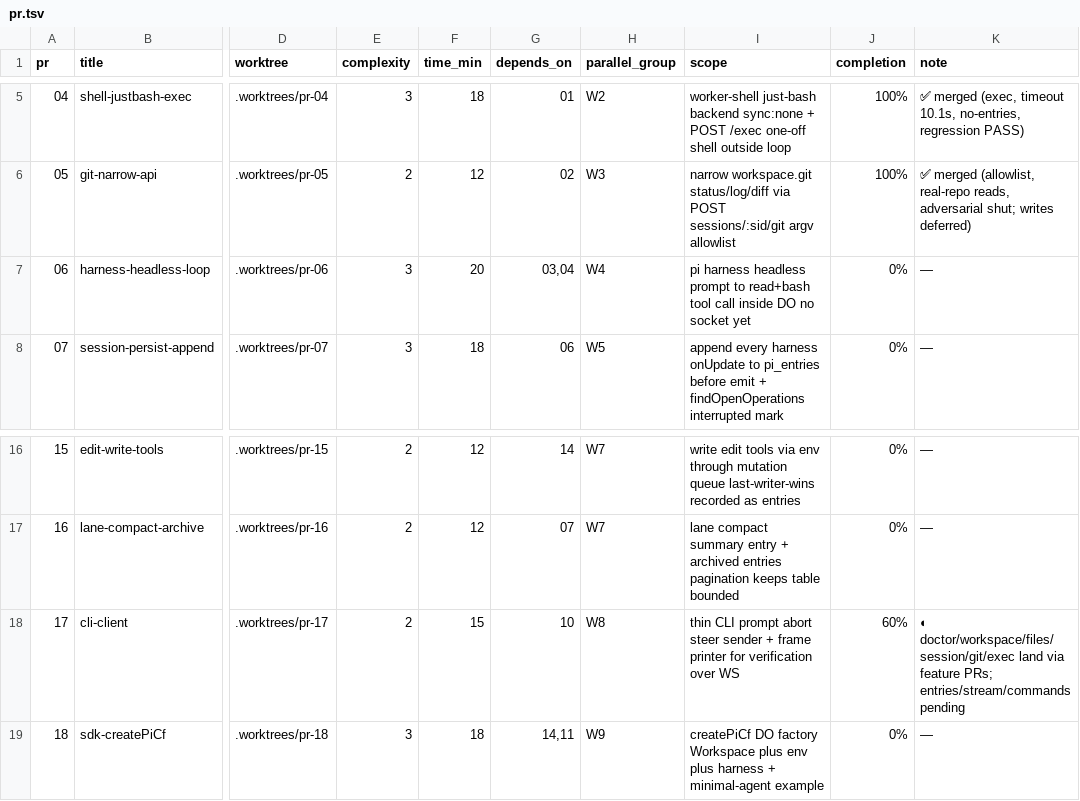
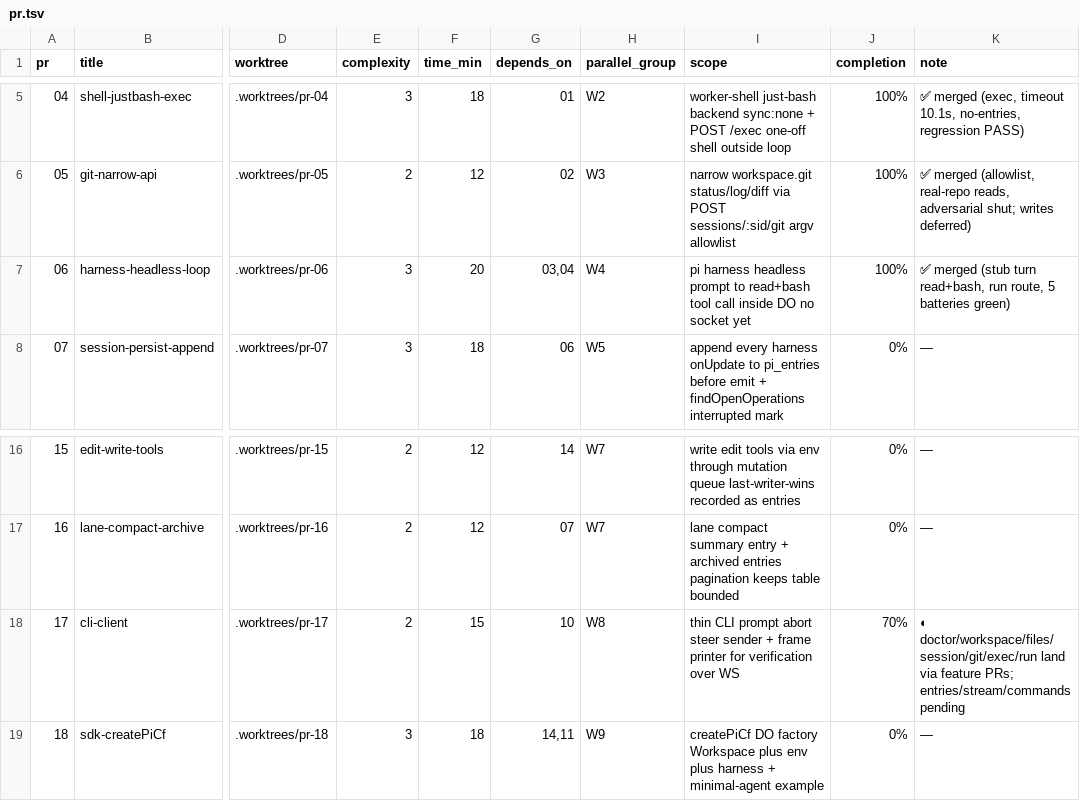
Before and after one commit to keyurbodar/pi-do, a TSV file: pr.tsv, drawn as a sheet; only a part is shown, gaps mark what is left out; the diff names each change by its address in the sheet, - before the commit and + after, or states it on an @@ line.

Commit message:
status: 06 merged at 100%, CLI at 70%

```diff
--- a/pr.tsv
+++ b/pr.tsv
-J7 (completion): 0%
+J7 (completion): 100%
-K7 (note): —
+K7 (note): ✅ merged (stub turn read+bash, run route, 5 batteries green)
-J18 (completion): 60%
+J18 (completion): 70%
-K18 (note): ◐ doctor/workspace/files/session/git/exec land via…
+K18 (note): ◐ doctor/workspace/files/session/git/exec/run land via…
```
Also changed, not shown: 1 other file.
